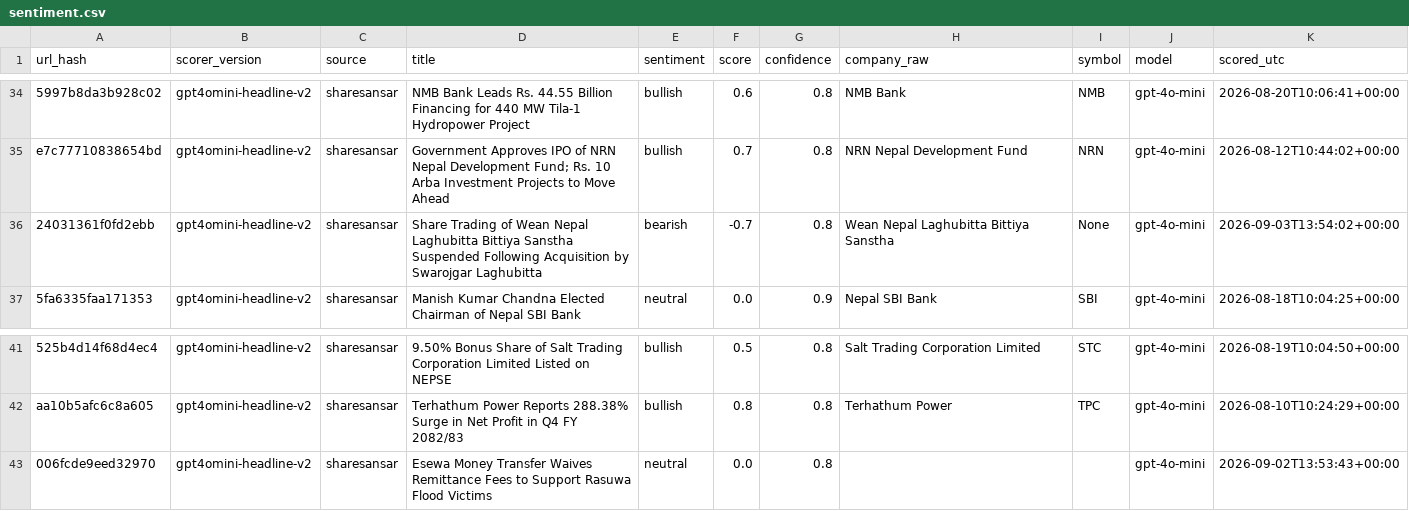
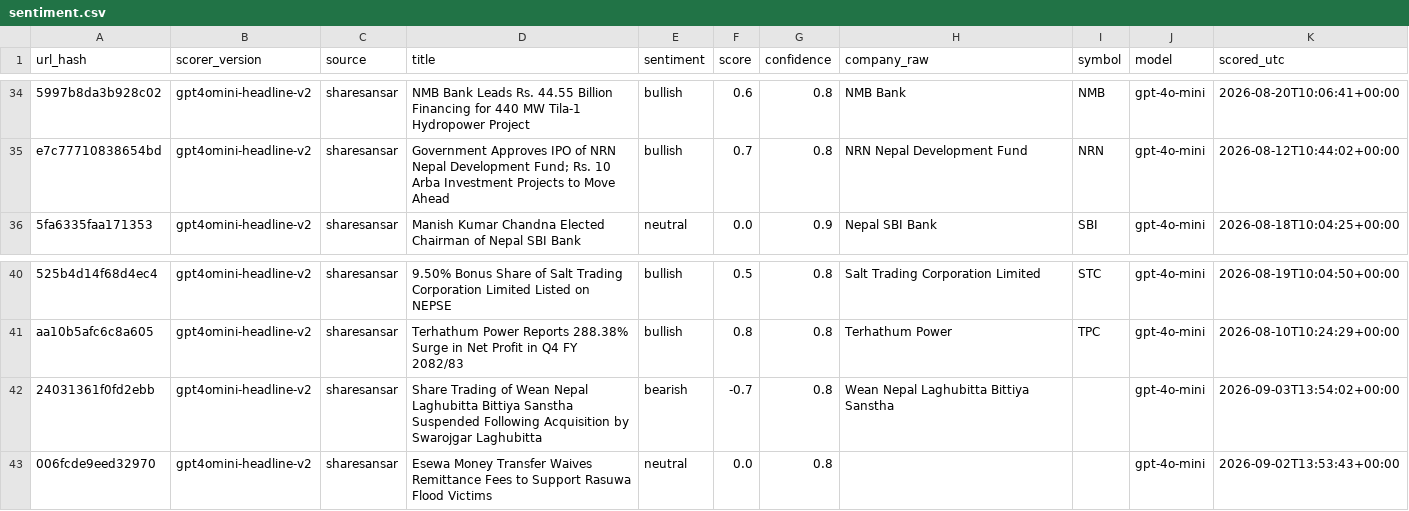
Before and after one commit to Aabaran7/nepse-forecast, a CSV file: data-mirror/news/sentiment.csv, drawn as a sheet; only a part is shown, gaps mark what is left out; removed rows and columns are numbered as before the commit, all else as after; the diff names each change by its address in the sheet, - before the commit and + after, or states it on an @@ line.

```diff
--- a/data-mirror/news/sentiment.csv
+++ b/data-mirror/news/sentiment.csv
-row 36: 24031361f0fd2ebb | gpt4omini-headline-v2 | sharesansar | Share Trading of Wean Nepal Laghubitta Bittiya Sanstha Suspended Following Acquisition by Swarojgar Laghubitta | bearish | -0.7 | 0.8 | Wean Nepal Laghubitta Bittiya Sanstha | None | gpt-4o-mini | 2026-09-03T13:54:02+00:00
+row 42: 24031361f0fd2ebb | gpt4omini-headline-v2 | sharesansar | Share Trading of Wean Nepal Laghubitta Bittiya Sanstha Suspended Following Acquisition by Swarojgar Laghubitta | bearish | -0.7 | 0.8 | Wean Nepal Laghubitta Bittiya Sanstha |  | gpt-4o-mini | 2026-09-03T13:54:02+00:00
```
Also changed, not shown: data-mirror/archive/_manifest.csv, data-mirror/archive/securities.csv, 3 other files.
